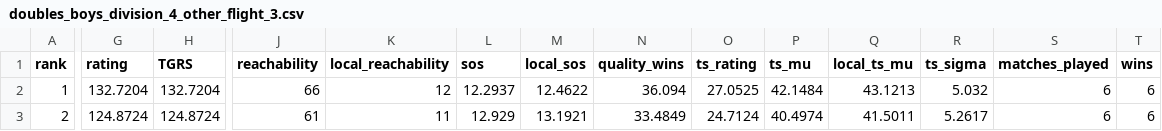
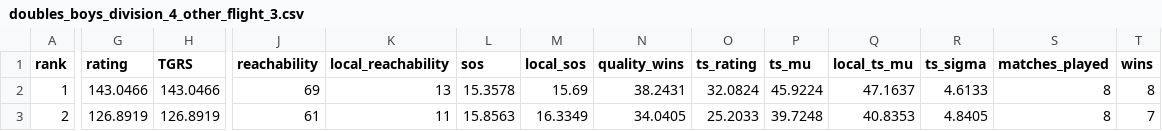
Before and after one commit to jojojoshshsh/MHSAA_tennis_ranker, a CSV file: docs/csv/doubles_boys_division_4_other_flight_3.csv, drawn as a sheet; only a part is shown, gaps mark what is left out; the diff covers the shown part only; the diff names each change by its address in the sheet, - before the commit and + after, or states it on an @@ line.

```diff
--- a/docs/csv/doubles_boys_division_4_other_flight_3.csv
+++ b/docs/csv/doubles_boys_division_4_other_flight_3.csv
-G2 (rating): 132.7204
+G2 (rating): 143.0466
-H2 (TGRS): 132.7204
+H2 (TGRS): 143.0466
-J2 (reachability): 66
+J2 (reachability): 69
-K2 (local_reachability): 12
+K2 (local_reachability): 13
-L2 (sos): 12.2937
+L2 (sos): 15.3578
-M2 (local_sos): 12.4622
+M2 (local_sos): 15.69
-N2 (quality_wins): 36.094
+N2 (quality_wins): 38.2431
-O2 (ts_rating): 27.0525
+O2 (ts_rating): 32.0824
-P2 (ts_mu): 42.1484
+P2 (ts_mu): 45.9224
-Q2 (local_ts_mu): 43.1213
+Q2 (local_ts_mu): 47.1637
-R2 (ts_sigma): 5.032
+R2 (ts_sigma): 4.6133
-S2:S3 (matches_played): 6
+S2:S3 (matches_played): 8
-T2 (wins): 6
+T2 (wins): 8
-G3 (rating): 124.8724
+G3 (rating): 126.8919
-H3 (TGRS): 124.8724
+H3 (TGRS): 126.8919
-L3 (sos): 12.929
+L3 (sos): 15.8563
-M3 (local_sos): 13.1921
+M3 (local_sos): 16.3349
-N3 (quality_wins): 33.4849
+N3 (quality_wins): 34.0405
-O3 (ts_rating): 24.7124
+O3 (ts_rating): 25.2033
-P3 (ts_mu): 40.4974
+P3 (ts_mu): 39.7248
-Q3 (local_ts_mu): 41.5011
+Q3 (local_ts_mu): 40.8353
-R3 (ts_sigma): 5.2617
+R3 (ts_sigma): 4.8405
-T3 (wins): 6
+T3 (wins): 7
```
Also changed, not shown: 55 edited cells elsewhere in this file, docs/csv/doubles_boys_division_3_flight_4.csv, docs/csv/doubles_boys_division_4_other_flight_2.csv, 8 other files.
